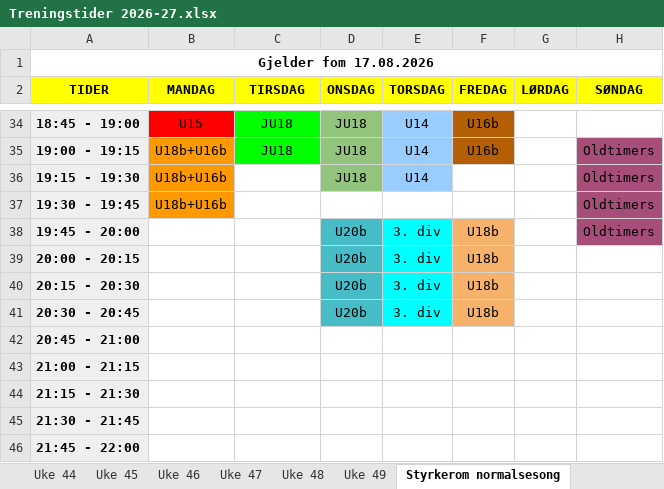
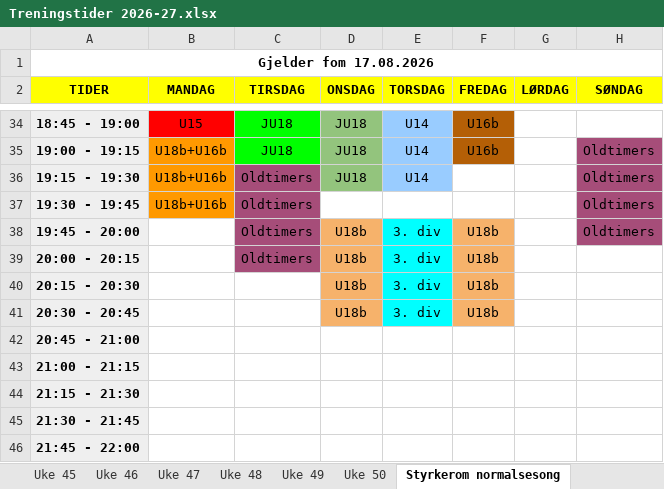
Before and after one commit to vidarstavangerhockey/Treningstider, an Excel workbook: Treningstider 2026-27.xlsx, sheet Styrkerom normalsesong, drawn as a sheet; only a part is shown, gaps mark what is left out; values as stored, in another font and other column widths than the file's, no borders; the diff names each change by its address in the sheet, - before the commit and + after, or states it on an @@ line.

Commit message:
Oppdater treningstider uke 42–50 (fjern uke 41, legg til uke 50) + styrkerom

```diff
--- a/Treningstider 2026-27.xlsx (sheet Styrkerom normalsesong)
+++ b/Treningstider 2026-27.xlsx (sheet Styrkerom normalsesong)
+sheet tab: Uke 50
-C36:C39 (TIRSDAG): (empty)
+C36:C39 (TIRSDAG): Oldtimers
-C36:C39 fill: none
+C36:C39 fill: #A64D79
-D38:D41 (ONSDAG): U20b
+D38:D41 (ONSDAG): U18b
-D38:D41 fill: #46BDC6
+D38:D41 fill: #F6B26B
```
Also changed, not shown: sheet Fortrengte treninger, sheet Uke 42, sheet Uke 47, sheet Uke 43, other sheet tabs, 1 other file.
